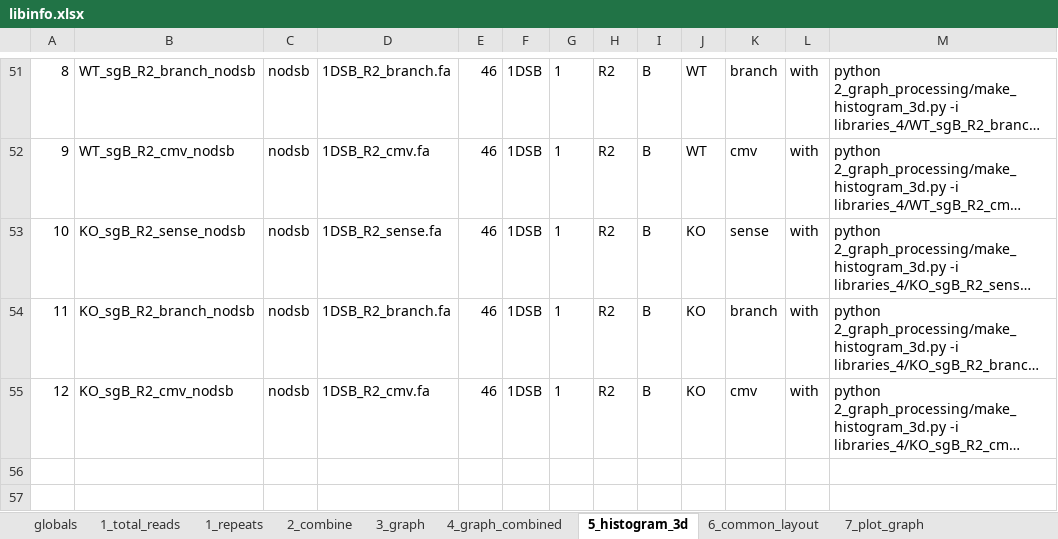
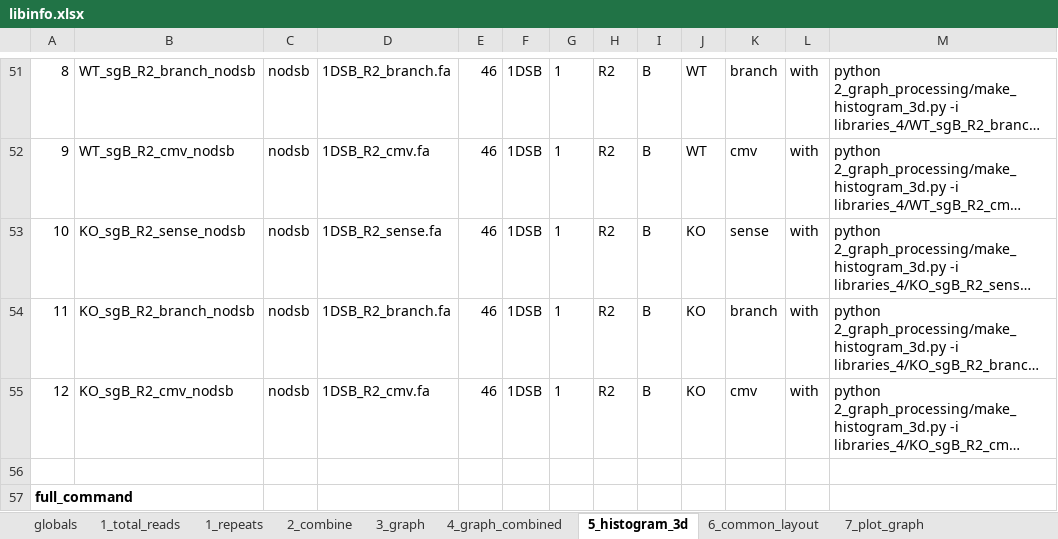
Before and after one commit to xph9876/RNA-mediated_DSB_repair, an Excel workbook: libinfo.xlsx, sheet 5_histogram_3d, drawn as a sheet; only a part is shown, gaps mark what is left out; long unchanged cells end in …; values as stored, in another font and other column widths than the file's, no borders; table styles not drawn; the diff covers the shown part only; the diff names each change by its address in the sheet, - before the commit and + after, or states it on an @@ line.

```diff
--- a/libinfo.xlsx (sheet 5_histogram_3d)
+++ b/libinfo.xlsx (sheet 5_histogram_3d)
+row 56: (empty)
+row 57: full_command
```
Also changed, not shown: 1 added row elsewhere in this sheet, sheet 7_plot_graph, 3 other files.
